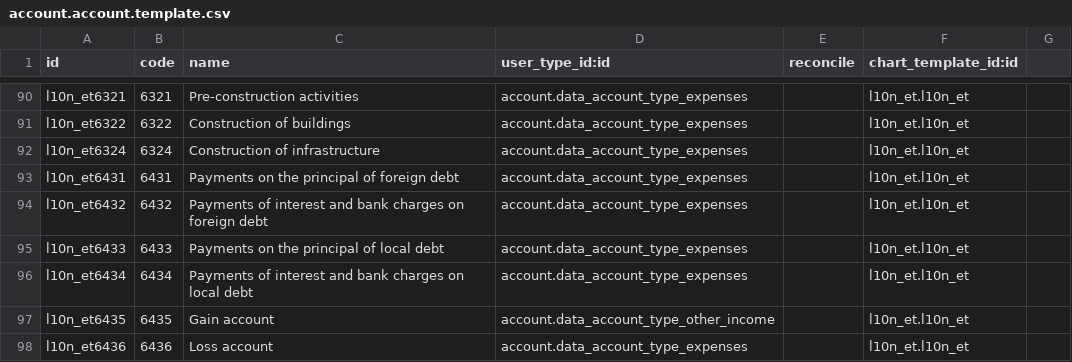
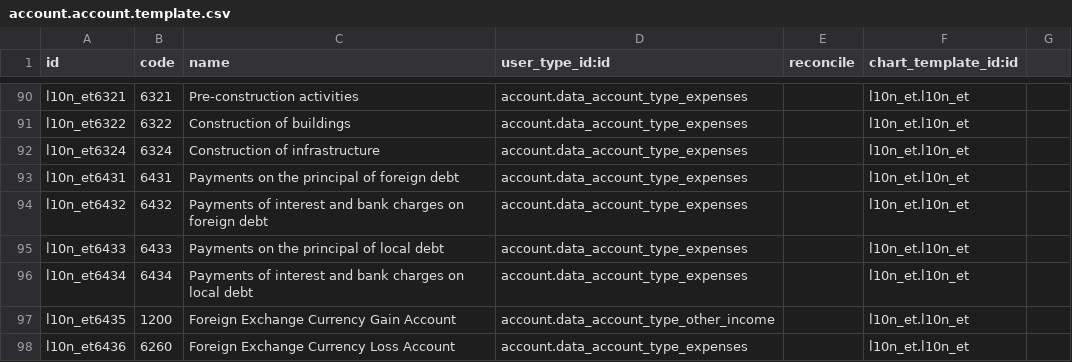
Before and after one commit to beronoel/odoo, a CSV file: addons/l10n_et/data/account.account.template.csv, drawn as a sheet; only a part is shown, gaps mark what is left out.

Commit message:
[imp]:improve gain or loss, transfer account

```diff
--- a/addons/l10n_et/data/account.account.template.csv
+++ b/addons/l10n_et/data/account.account.template.csv
@@ -96,3 +96,3 @@
 "l10n_et6434","6434","Payments of interest and bank charges on local debt","account.data_account_type_expenses","",l10n_et.l10n_et
-"l10n_et6435","6435","Gain account","account.data_account_type_other_income","",l10n_et.l10n_et
-"l10n_et6436","6436","Loss account","account.data_account_type_expenses","",l10n_et.l10n_et
+"l10n_et6435","1200","Foreign Exchange Currency Gain Account","account.data_account_type_other_income","",l10n_et.l10n_et
+"l10n_et6436","6260","Foreign Exchange Currency Loss Account","account.data_account_type_expenses","",l10n_et.l10n_et
```
Also changed, not shown: 1 other file.
